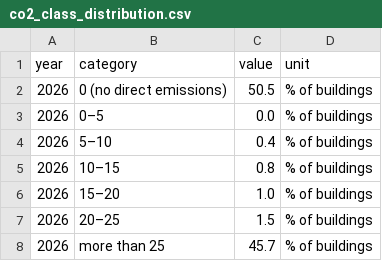
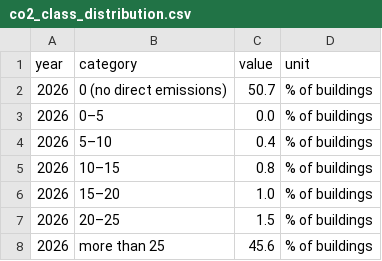
Before and after one commit to BartonChenTW/Swiss-energy-system-data, a CSV file: data/processed/buildings/co2_class_distribution.csv, drawn as a sheet.

```diff
--- a/data/processed/buildings/co2_class_distribution.csv
+++ b/data/processed/buildings/co2_class_distribution.csv
@@ -1,3 +1,3 @@
 year,category,value,unit
-2026,0 (no direct emissions),50.5,% of buildings
+2026,0 (no direct emissions),50.7,% of buildings
 2026,0–5,0.0,% of buildings
@@ -7,2 +7,2 @@ year,category,value,unit
 2026,20–25,1.5,% of buildings
-2026,more than 25,45.7,% of buildings
+2026,more than 25,45.6,% of buildings
```
Also changed, not shown: data/processed/buildings/buildings_by_construction_period.csv, data/processed/buildings/geneva_heat_index.csv, 27 other files.
